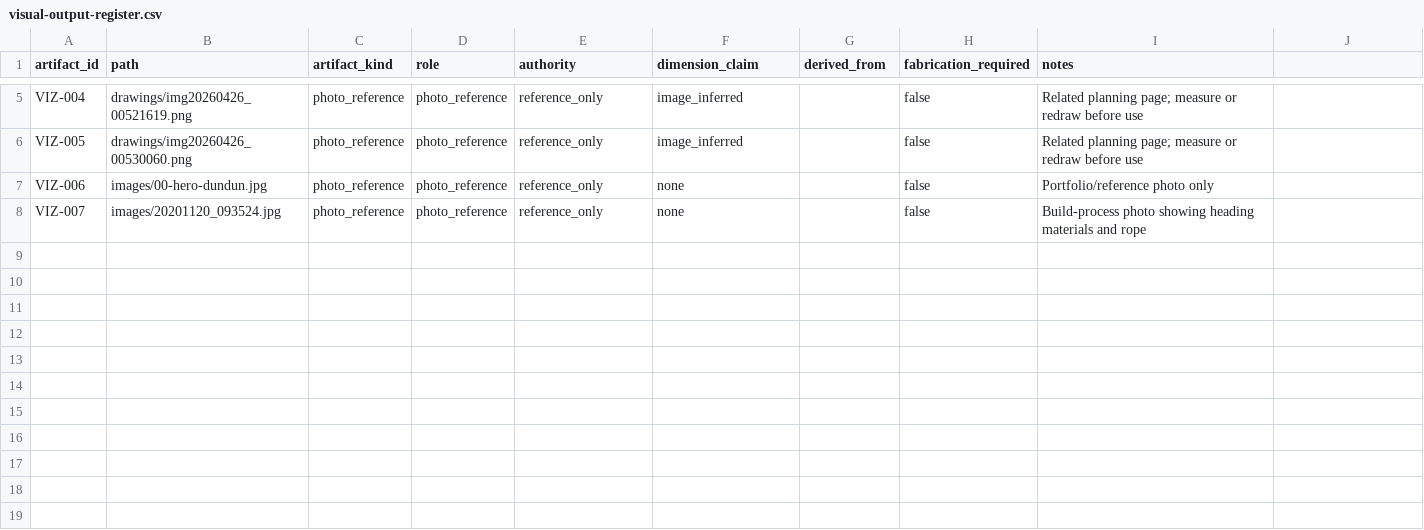
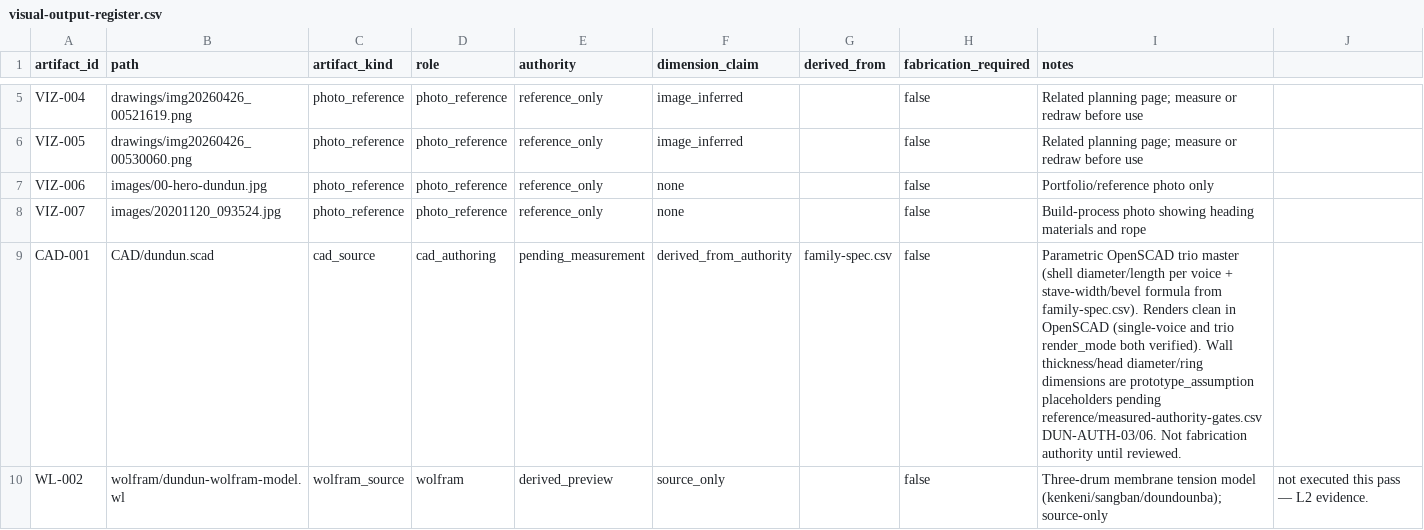
Before and after one commit to tonykoop/dundun, a CSV file: visual-output-register.csv, drawn as a sheet; only a part is shown, gaps mark what is left out; the diff names each change by its address in the sheet, - before the commit and + after, or states it on an @@ line.

```diff
--- a/visual-output-register.csv
+++ b/visual-output-register.csv
+row 9: CAD-001 | CAD/dundun.scad | cad_source | cad_authoring | pending_measurement | derived_from_authority | family-spec.csv | false | Parametric OpenSCAD trio master (shell diameter/length per voice + stave-width/bevel formula from family-spec.csv). Renders clean in OpenSCAD (single-voice and trio render_mode both verified). Wall thickness/head diameter/ring dimensions are prototype_assumption placeholders pending reference/measured-authority-gates.csv DUN-AUTH-03/06. Not fabrication authority until reviewed.
+row 10: WL-002 | wolfram/dundun-wolfram-model.wl | wolfram_source | wolfram | derived_preview | source_only |  | false | Three-drum membrane tension model (kenkeni/sangban/doundounba); source-only | not executed this pass — L2 evidence.
```
Also changed, not shown: 6 other files.
